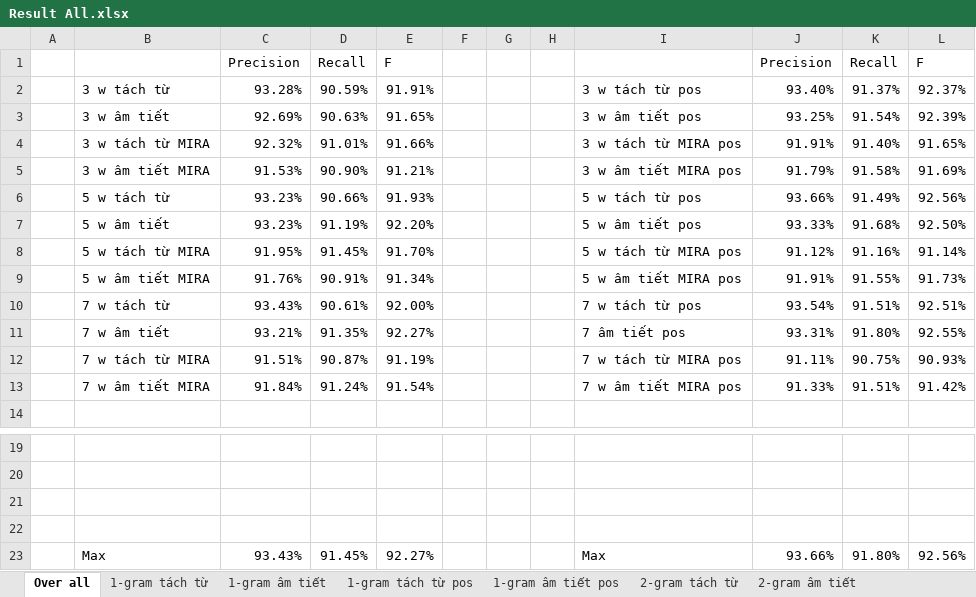
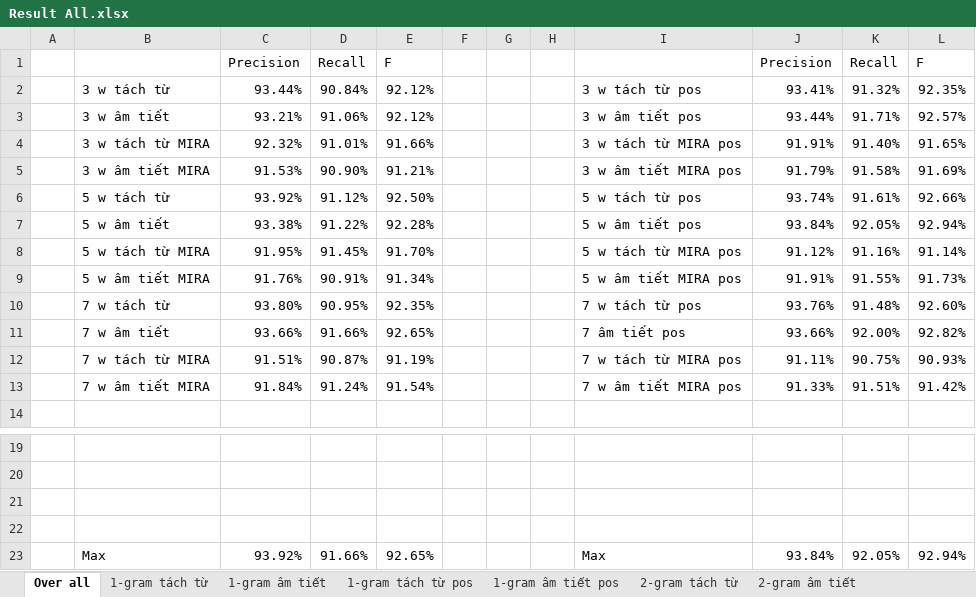
Before and after one commit to tutybukuny/Do-your-job, an Excel workbook: Result All.xlsx, sheet Over all, drawn as a sheet; only a part is shown, gaps mark what is left out; values as stored, in another font and other column widths than the file's, no borders; removed rows and columns are numbered as before the commit, all else as after; the diff names each change by its address in the sheet, - before the commit and + after, or states it on an @@ line.

```diff
--- a/Result All.xlsx (sheet Over all)
+++ b/Result All.xlsx (sheet Over all)
-row 2:  | 3 w tách từ | 93.28% | 90.59% | 91.91% |  |  |  | 3 w tách từ pos | 93.40% | 91.37% | 92.37%
-row 3:  | 3 w âm tiết | 92.69% | 90.63% | 91.65% |  |  |  | 3 w âm tiết pos | 93.25% | 91.54% | 92.39%
+row 2:  | 3 w tách từ | 93.44% | 90.84% | 92.12% |  |  |  | 3 w tách từ pos | 93.41% | 91.32% | 92.35%
+row 3:  | 3 w âm tiết | 93.21% | 91.06% | 92.12% |  |  |  | 3 w âm tiết pos | 93.44% | 91.71% | 92.57%
-row 6:  | 5 w tách từ | 93.23% | 90.66% | 91.93% |  |  |  | 5 w tách từ pos | 93.66% | 91.49% | 92.56%
-row 7:  | 5 w âm tiết | 93.23% | 91.19% | 92.20% |  |  |  | 5 w âm tiết pos | 93.33% | 91.68% | 92.50%
+row 6:  | 5 w tách từ | 93.92% | 91.12% | 92.50% |  |  |  | 5 w tách từ pos | 93.74% | 91.61% | 92.66%
+row 7:  | 5 w âm tiết | 93.38% | 91.22% | 92.28% |  |  |  | 5 w âm tiết pos | 93.84% | 92.05% | 92.94%
-row 10:  | 7 w tách từ | 93.43% | 90.61% | 92.00% |  |  |  | 7 w tách từ pos | 93.54% | 91.51% | 92.51%
-row 11:  | 7 w âm tiết | 93.21% | 91.35% | 92.27% |  |  |  | 7 âm tiết pos | 93.31% | 91.80% | 92.55%
+row 10:  | 7 w tách từ | 93.80% | 90.95% | 92.35% |  |  |  | 7 w tách từ pos | 93.76% | 91.48% | 92.60%
+row 11:  | 7 w âm tiết | 93.66% | 91.66% | 92.65% |  |  |  | 7 âm tiết pos | 93.66% | 92.00% | 92.82%
-row 23:  | Max | 93.43% | 91.45% | 92.27% |  |  |  | Max | 93.66% | 91.80% | 92.56%
+row 23:  | Max | 93.92% | 91.66% | 92.65% |  |  |  | Max | 93.84% | 92.05% | 92.94%
```
Also changed, not shown: sheet 3-gram âm tiết pos, sheet 2-gram âm tiết pos, sheet 1-gram âm tiết, sheet 2-gram âm tiết, sheet 1-gram âm tiết pos, sheet 3-gram âm tiết, 6 more sheets.
